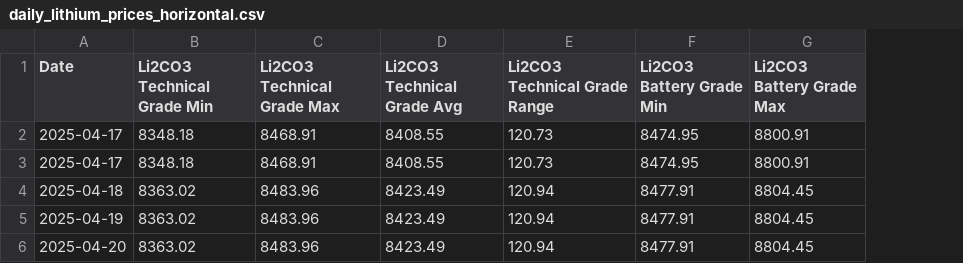
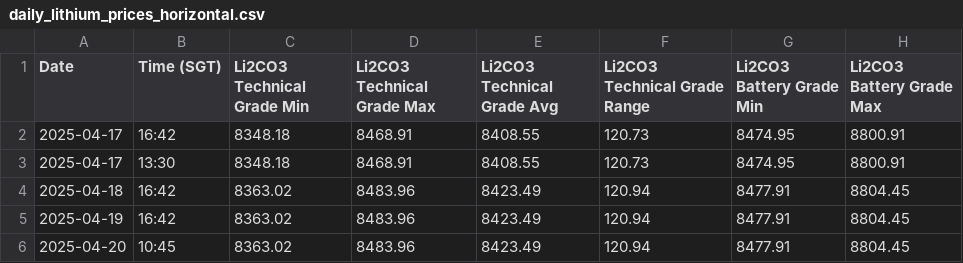
Before and after one commit to hkgl1/smm_usd_price_scraper.py, a CSV file: daily_lithium_prices_horizontal.csv, drawn as a sheet; only a part is shown; the diff names each change by its address in the sheet, - before the commit and + after, or states it on an @@ line.

Commit message:
Update daily_lithium_prices_horizontal.csv

```diff
--- a/daily_lithium_prices_horizontal.csv
+++ b/daily_lithium_prices_horizontal.csv
+column B (Time (SGT)), rows 2-6: 16:42 | 13:30 | 16:42 | 16:42 | 10:45
```
